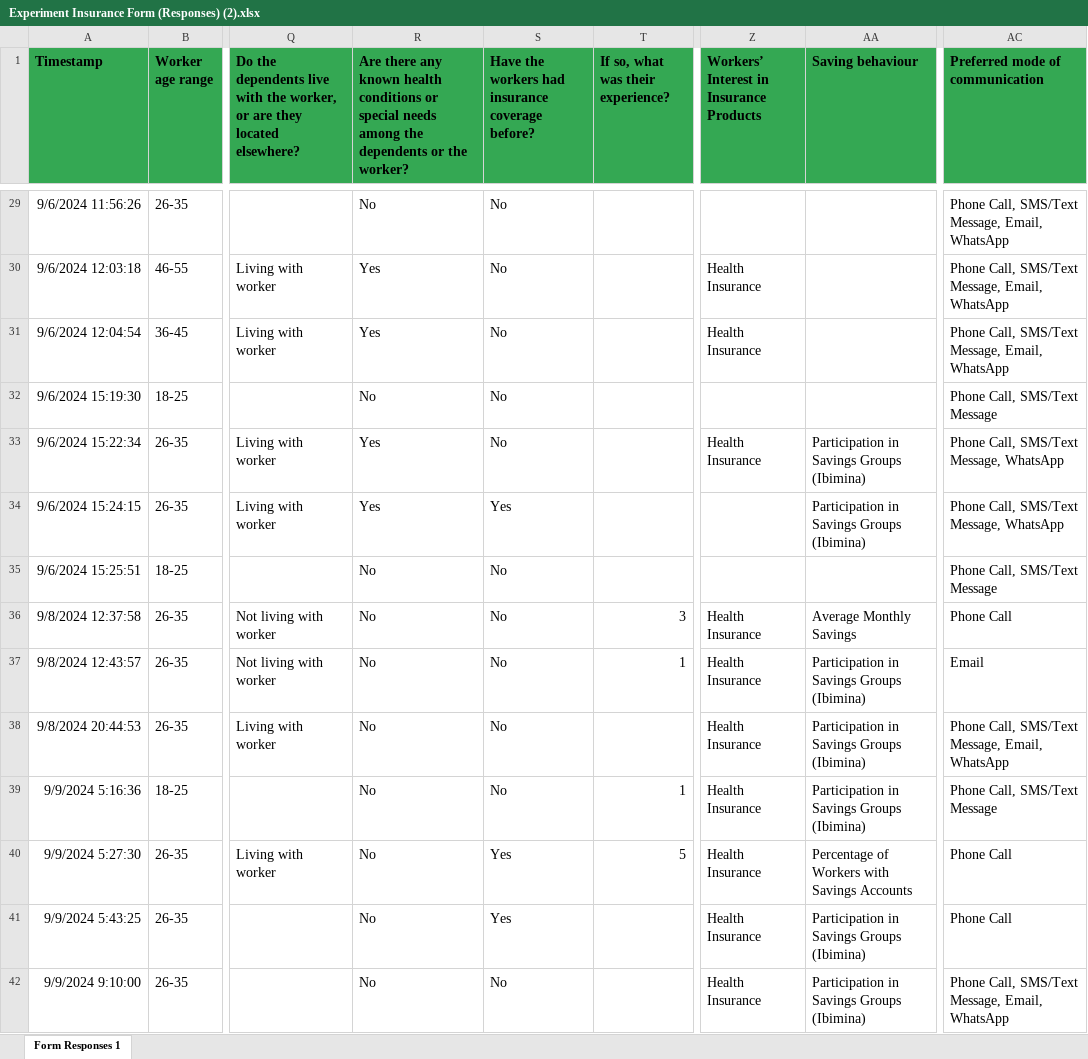
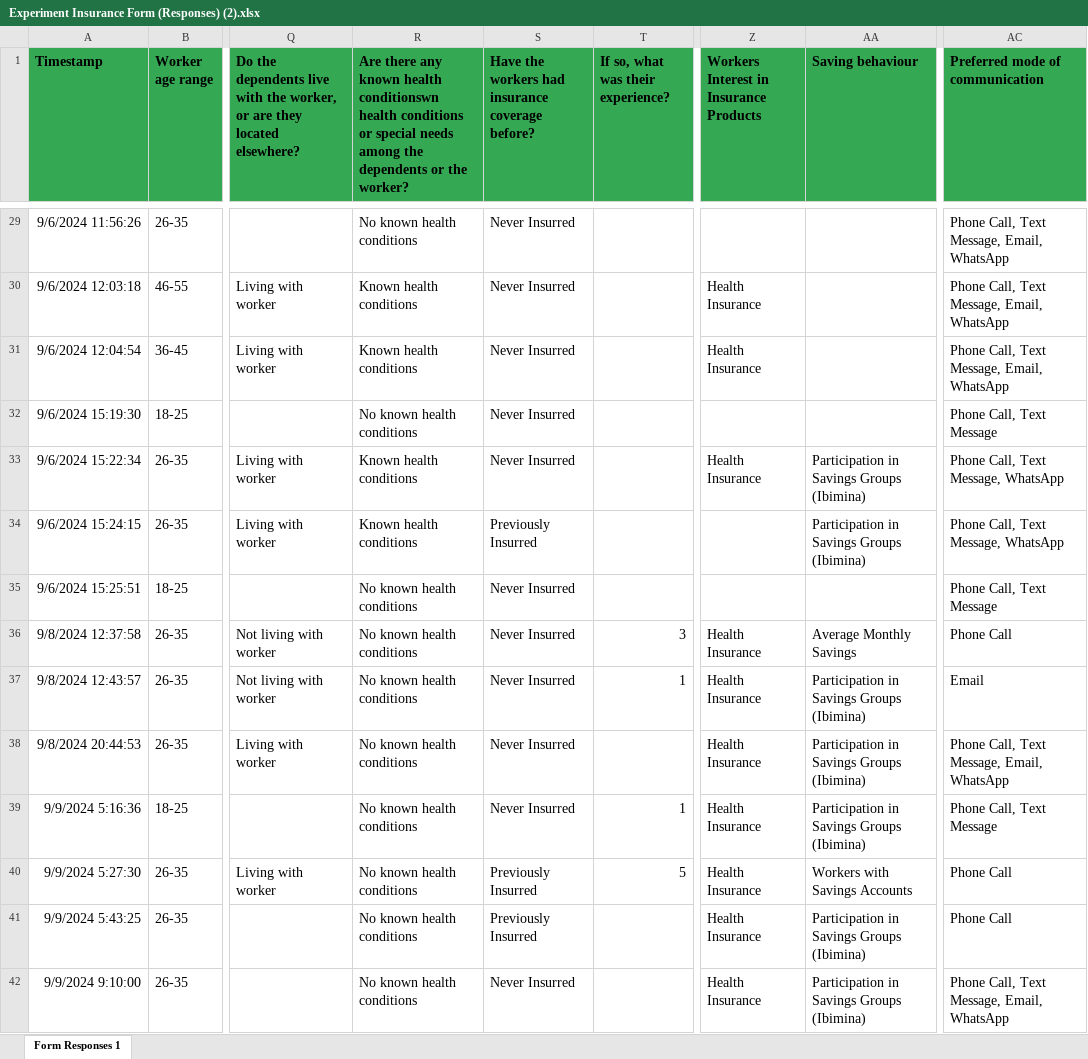
Before and after one commit to Dorcas-001/Fixa, an Excel workbook: Experiment Insurance Form (Responses) (2).xlsx, sheet Form Responses 1, drawn as a sheet; only a part is shown, gaps mark what is left out; values as stored, in another font and other column widths than the file's, no borders; the diff covers the shown part only; the diff names each change by its address in the sheet, - before the commit and + after, or states it on an @@ line.

```diff
--- a/Experiment Insurance Form (Responses) (2).xlsx (sheet Form Responses 1)
+++ b/Experiment Insurance Form (Responses) (2).xlsx (sheet Form Responses 1)
-R1: …known health conditions or…
+R1: …known health conditionswn health conditions or…
-Z1: Workers’ Interest in Insurance Products
+Z1: Workers Interest in Insurance Products
-R29: No
+R29: No known health conditions
-S29:S33: No
+S29:S33: Never Insurred
-AC29:AC31 (Preferred mode of communication): Phone Call, SMS/Text Message, Email, WhatsApp
+AC29:AC31 (Preferred mode of communication): Phone Call, Text Message, Email, WhatsApp
-R30:R31: Yes
+R30:R31: Known health conditions
-R32: No
+R32: No known health conditions
-AC32 (Preferred mode of communication): Phone Call, SMS/Text Message
+AC32 (Preferred mode of communication): Phone Call, Text Message
-R33:R34: Yes
+R33:R34: Known health conditions
-AC33:AC34 (Preferred mode of communication): Phone Call, SMS/Text Message, WhatsApp
+AC33:AC34 (Preferred mode of communication): Phone Call, Text Message, WhatsApp
-S34: Yes
+S34: Previously Insurred
-R35:R42: No
+R35:R42: No known health conditions
-S35:S39: No
+S35:S39: Never Insurred
-AC35 (Preferred mode of communication): Phone Call, SMS/Text Message
+AC35 (Preferred mode of communication): Phone Call, Text Message
-AC38 (Preferred mode of communication): Phone Call, SMS/Text Message, Email, WhatsApp
+AC38 (Preferred mode of communication): Phone Call, Text Message, Email, WhatsApp
-AC39 (Preferred mode of communication): Phone Call, SMS/Text Message
+AC39 (Preferred mode of communication): Phone Call, Text Message
-S40:S41: Yes
+S40:S41: Previously Insurred
-AA40 (Saving behaviour): Percentage of Workers with Savings Accounts
+AA40 (Saving behaviour): Workers with Savings Accounts
-S42: No
+S42: Never Insurred
-AC42 (Preferred mode of communication): Phone Call, SMS/Text Message, Email, WhatsApp
+AC42 (Preferred mode of communication): Phone Call, Text Message, Email, WhatsApp
```
Also changed, not shown: 624 edited cells elsewhere in this sheet, formulas that keep their value, 5 other files.
